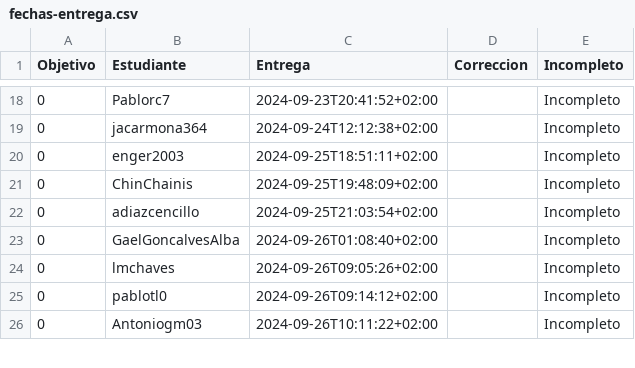
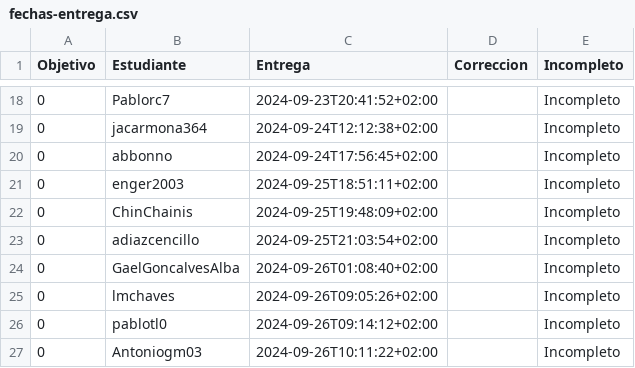
Before and after one commit to pablotl0/IV-, a CSV file: data/fechas-entrega.csv, drawn as a sheet; only a part is shown, gaps mark what is left out; the diff names each change by its address in the sheet, - before the commit and + after, or states it on an @@ line.

```diff
--- a/data/fechas-entrega.csv
+++ b/data/fechas-entrega.csv
+row 20: 0 | abbonno | 2024-09-24T17:56:45+02:00 |  | Incompleto
```
Also changed, not shown: 1 other file.
